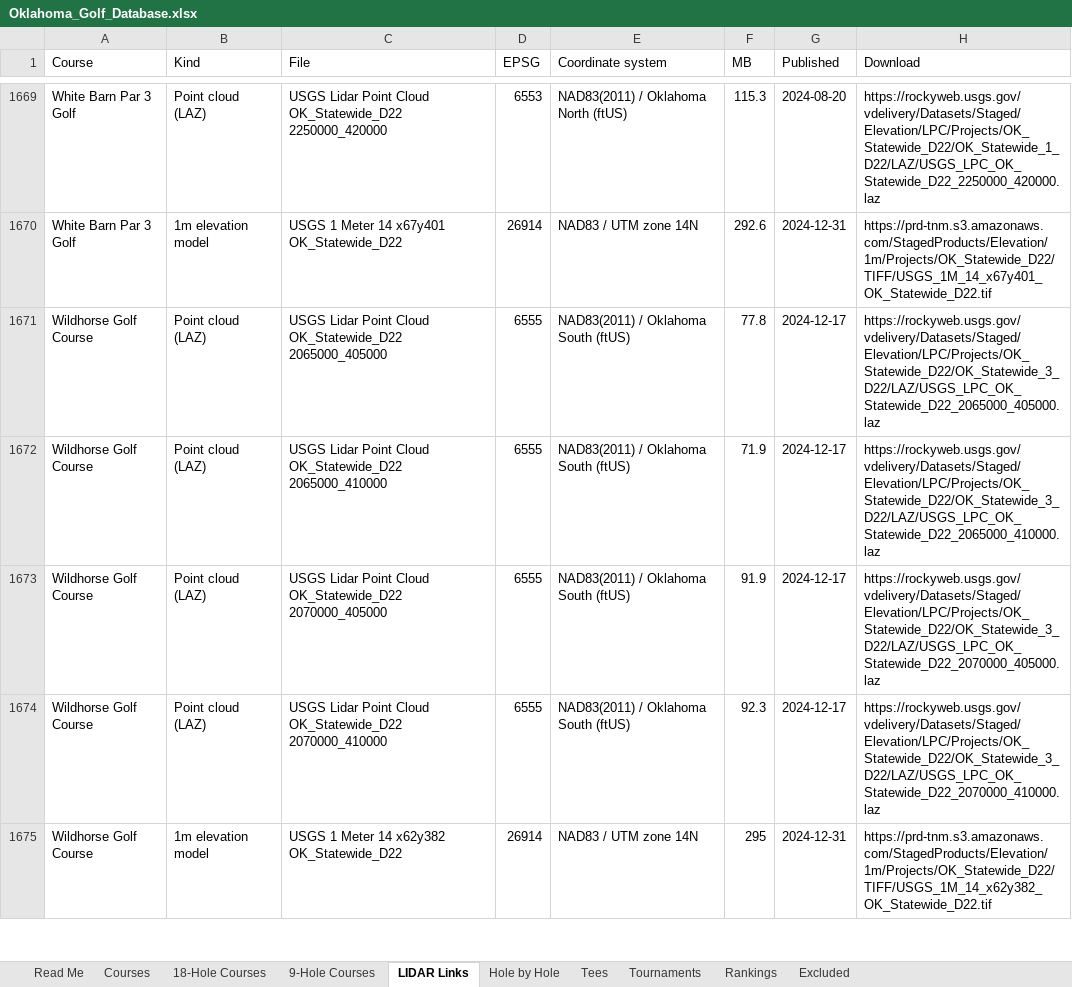
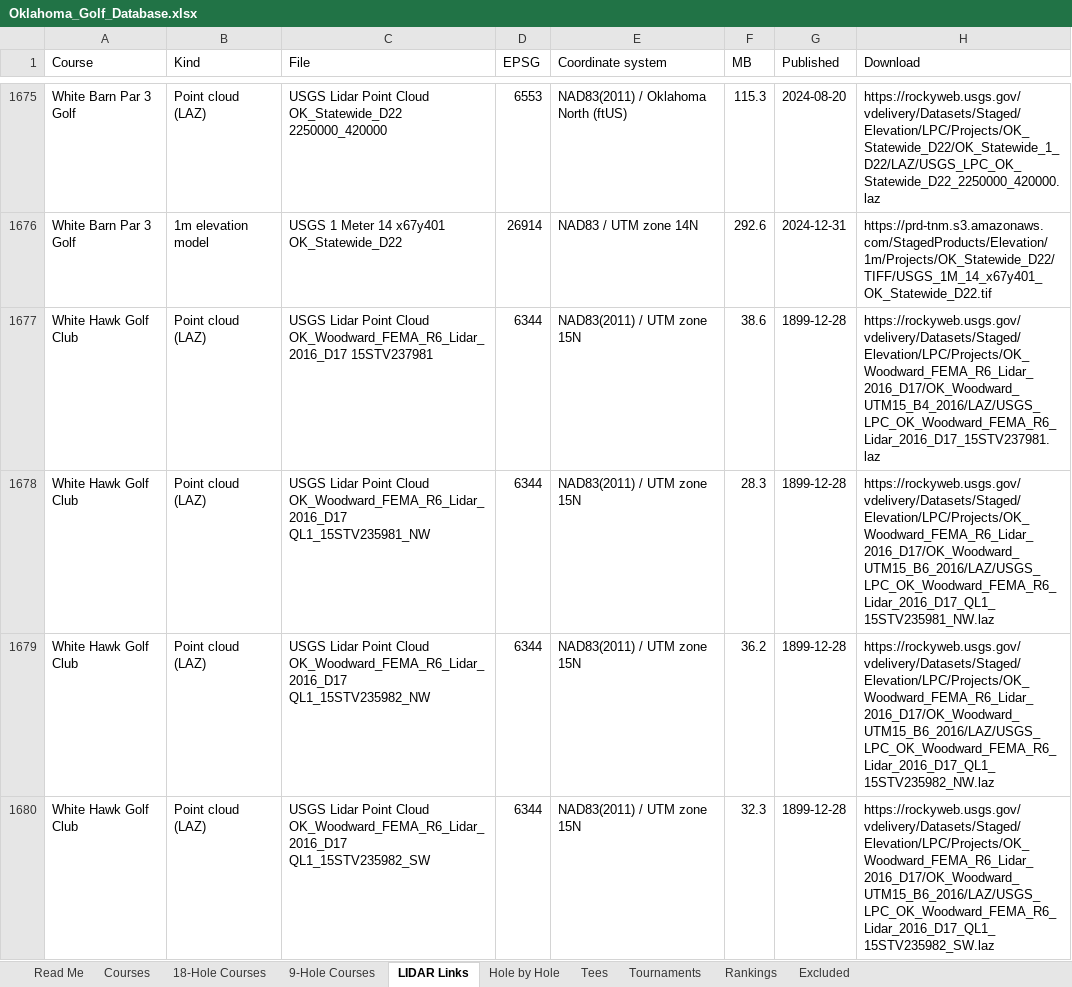
Before and after one commit to Daegan97/oklahoma-course-workshop, an Excel workbook: files/Oklahoma_Golf_Database.xlsx, sheet LIDAR Links, drawn as a sheet; only a part is shown, gaps mark what is left out; the shorter side is filled out with more unchanged rows; values as stored, in another font and other column widths than the file's, no borders; table styles not drawn; the diff covers the shown part only; the diff names each change by its address in the sheet, - before the commit and + after, or states it on an @@ line.

```diff
--- a/files/Oklahoma_Golf_Database.xlsx (sheet LIDAR Links)
+++ b/files/Oklahoma_Golf_Database.xlsx (sheet LIDAR Links)
+row 1677: White Hawk Golf Club | Point cloud (LAZ) | USGS Lidar Point Cloud OK_Woodward_FEMA_R6_Lidar_2016_D17 15STV237981 | 6344 | NAD83(2011) / UTM zone 15N | 38.6 | 1899-12-28 | https://rockyweb.usgs.gov/vdelivery/Datasets/Staged/Elevation/LPC/Projects/OK_Woodward_FEMA_R6_Lidar_2016_D17/OK_Woodward_UTM15_B4_2016/LAZ/USGS_LPC_OK_Woodward_FEMA_R6_Lidar_2016_D17_15STV237981.laz
+row 1678: White Hawk Golf Club | Point cloud (LAZ) | USGS Lidar Point Cloud OK_Woodward_FEMA_R6_Lidar_2016_D17 QL1_15STV235981_NW | 6344 | NAD83(2011) / UTM zone 15N | 28.3 | 1899-12-28 | https://rockyweb.usgs.gov/vdelivery/Datasets/Staged/Elevation/LPC/Projects/OK_Woodward_FEMA_R6_Lidar_2016_D17/OK_Woodward_UTM15_B6_2016/LAZ/USGS_LPC_OK_Woodward_FEMA_R6_Lidar_2016_D17_QL1_15STV235981_NW.laz
+row 1679: White Hawk Golf Club | Point cloud (LAZ) | USGS Lidar Point Cloud OK_Woodward_FEMA_R6_Lidar_2016_D17 QL1_15STV235982_NW | 6344 | NAD83(2011) / UTM zone 15N | 36.2 | 1899-12-28 | https://rockyweb.usgs.gov/vdelivery/Datasets/Staged/Elevation/LPC/Projects/OK_Woodward_FEMA_R6_Lidar_2016_D17/OK_Woodward_UTM15_B6_2016/LAZ/USGS_LPC_OK_Woodward_FEMA_R6_Lidar_2016_D17_QL1_15STV235982_NW.laz
+row 1680: White Hawk Golf Club | Point cloud (LAZ) | USGS Lidar Point Cloud OK_Woodward_FEMA_R6_Lidar_2016_D17 QL1_15STV235982_SW | 6344 | NAD83(2011) / UTM zone 15N | 32.3 | 1899-12-28 | https://rockyweb.usgs.gov/vdelivery/Datasets/Staged/Elevation/LPC/Projects/OK_Woodward_FEMA_R6_Lidar_2016_D17/OK_Woodward_UTM15_B6_2016/LAZ/USGS_LPC_OK_Woodward_FEMA_R6_Lidar_2016_D17_QL1_15STV235982_SW.laz
```
Also changed, not shown: 16 added rows elsewhere in this sheet, sheet Hole by Hole, sheet Courses, sheet 18-Hole Courses, sheet Tees, sheet 9-Hole Courses, sheet Read Me, 15 other files.
